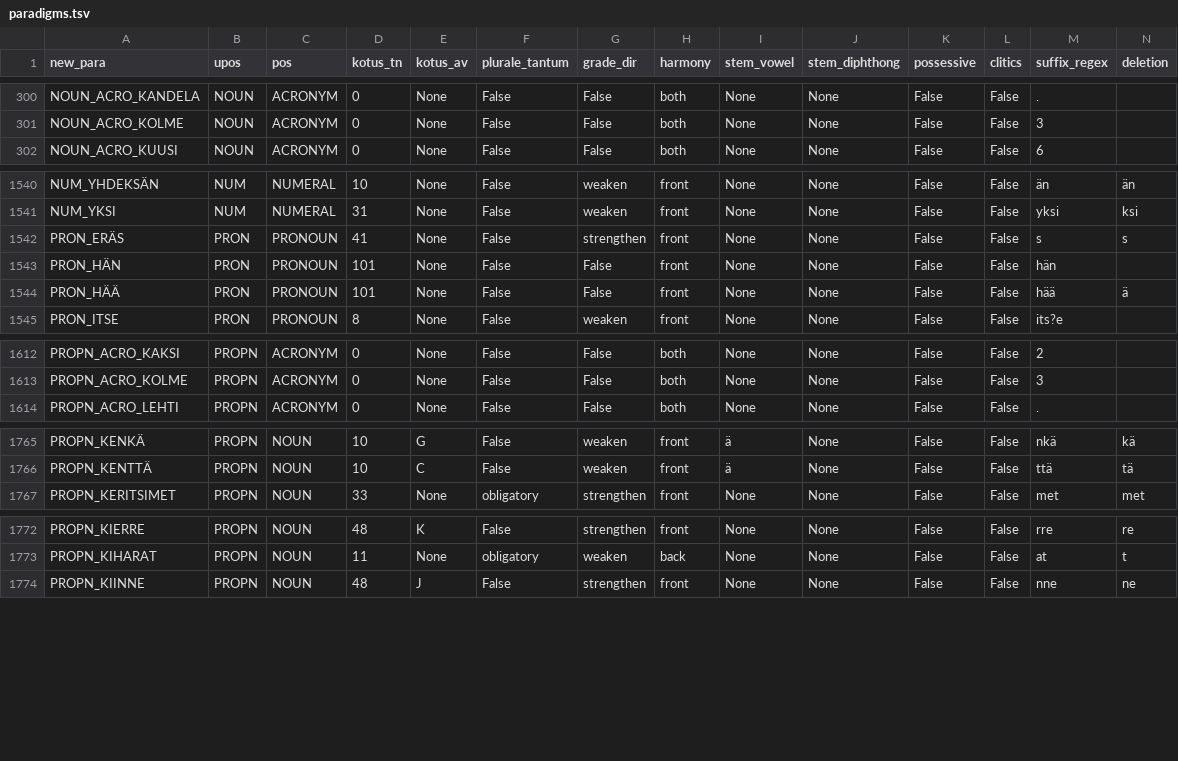
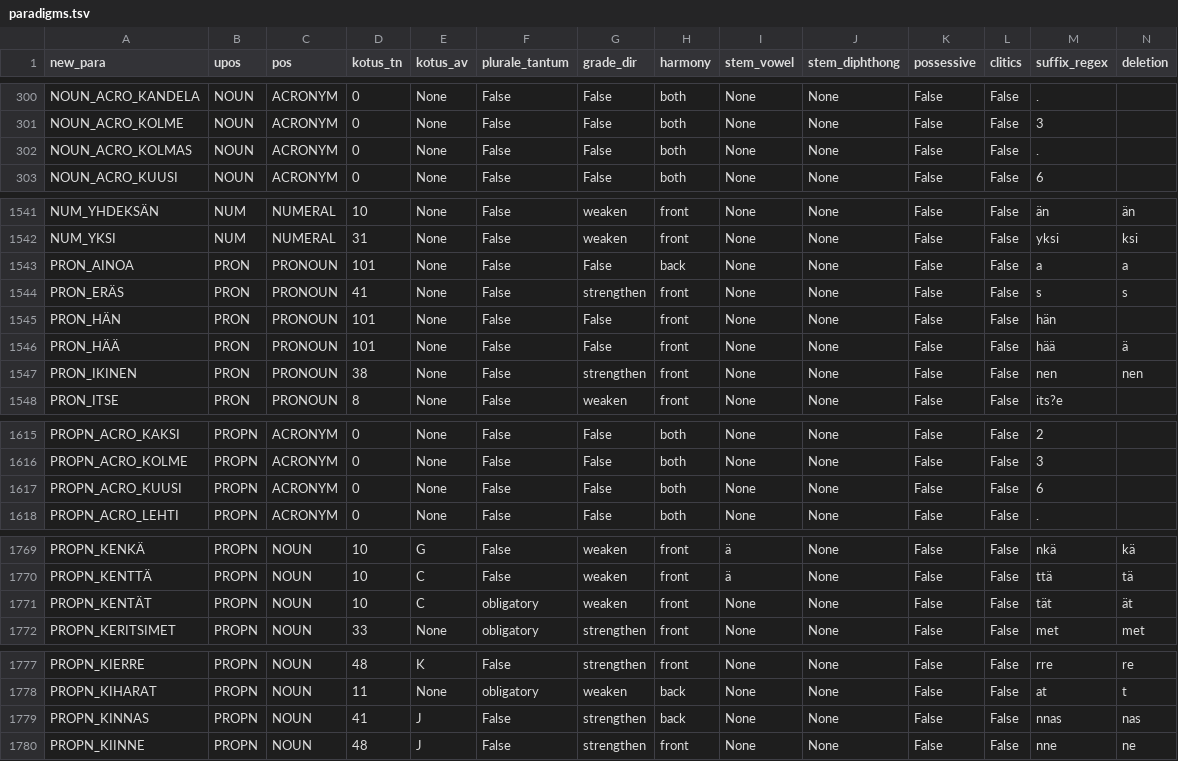
Before and after one commit to flammie/omorfi, a TSV file: src/paradigms.tsv, drawn as a sheet; only a part is shown, gaps mark what is left out.

```diff
--- a/src/paradigms.tsv
+++ b/src/paradigms.tsv
@@ -301,2 +301,3 @@ NOUN_ACRO_KANDELA	NOUN	ACRONYM	0	None	False	False	both	None	None	False	False	.
 NOUN_ACRO_KOLME	NOUN	ACRONYM	0	None	False	False	both	None	None	False	False	3
+NOUN_ACRO_KOLMAS	NOUN	ACRONYM	0	None	False	False	both	None	None	False	False	.
 NOUN_ACRO_KUUSI	NOUN	ACRONYM	0	None	False	False	both	None	None	False	False	6
@@ -1541,2 +1542,3 @@ NUM_YHDEKSÄN	NUM	NUMERAL	10	None	False	weaken	front	None	None	False	False	än
 NUM_YKSI	NUM	NUMERAL	31	None	False	weaken	front	None	None	False	False	yksi	ksi
+PRON_AINOA	PRON	PRONOUN	101	None	False	False	back	None	None	False	False	a	a
 PRON_ERÄS	PRON	PRONOUN	41	None	False	strengthen	front	None	None	False	False	s	s
@@ -1544,2 +1546,3 @@ PRON_HÄN	PRON	PRONOUN	101	None	False	False	front	None	None	False	False	hän
 PRON_HÄÄ	PRON	PRONOUN	101	None	False	False	front	None	None	False	False	hää	ä
+PRON_IKINEN	PRON	PRONOUN	38	None	False	strengthen	front	None	None	False	False	nen	nen
 PRON_ITSE	PRON	PRONOUN	8	None	False	weaken	front	None	None	False	False	its?e	
@@ -1613,2 +1616,3 @@ PROPN_ACRO_KAKSI	PROPN	ACRONYM	0	None	False	False	both	None	None	False	False	2
 PROPN_ACRO_KOLME	PROPN	ACRONYM	0	None	False	False	both	None	None	False	False	3
+PROPN_ACRO_KUUSI	PROPN	ACRONYM	0	None	False	False	both	None	None	False	False	6
 PROPN_ACRO_LEHTI	PROPN	ACRONYM	0	None	False	False	both	None	None	False	False	.
@@ -1766,2 +1770,3 @@ PROPN_KENKÄ	PROPN	NOUN	10	G	False	weaken	front	ä	None	False	False	nkä	kä
 PROPN_KENTTÄ	PROPN	NOUN	10	C	False	weaken	front	ä	None	False	False	ttä	tä
+PROPN_KENTÄT	PROPN	NOUN	10	C	obligatory	weaken	front	None	None	False	False	tät	ät
 PROPN_KERITSIMET	PROPN	NOUN	33	None	obligatory	strengthen	front	None	None	False	False	met	met
@@ -1773,2 +1778,3 @@ PROPN_KIERRE	PROPN	NOUN	48	K	False	strengthen	front	None	None	False	False	rre	re
 PROPN_KIHARAT	PROPN	NOUN	11	None	obligatory	weaken	back	None	None	False	False	at	t
+PROPN_KINNAS	PROPN	NOUN	41	J	False	strengthen	back	None	None	False	False	nnas	nas
 PROPN_KIINNE	PROPN	NOUN	48	J	False	strengthen	front	None	None	False	False	nne	ne
```
Also changed, not shown: src/attributes/mwe/proper-classes.tsv, src/attributes/mwe/semantic.tsv, 4 other files.
